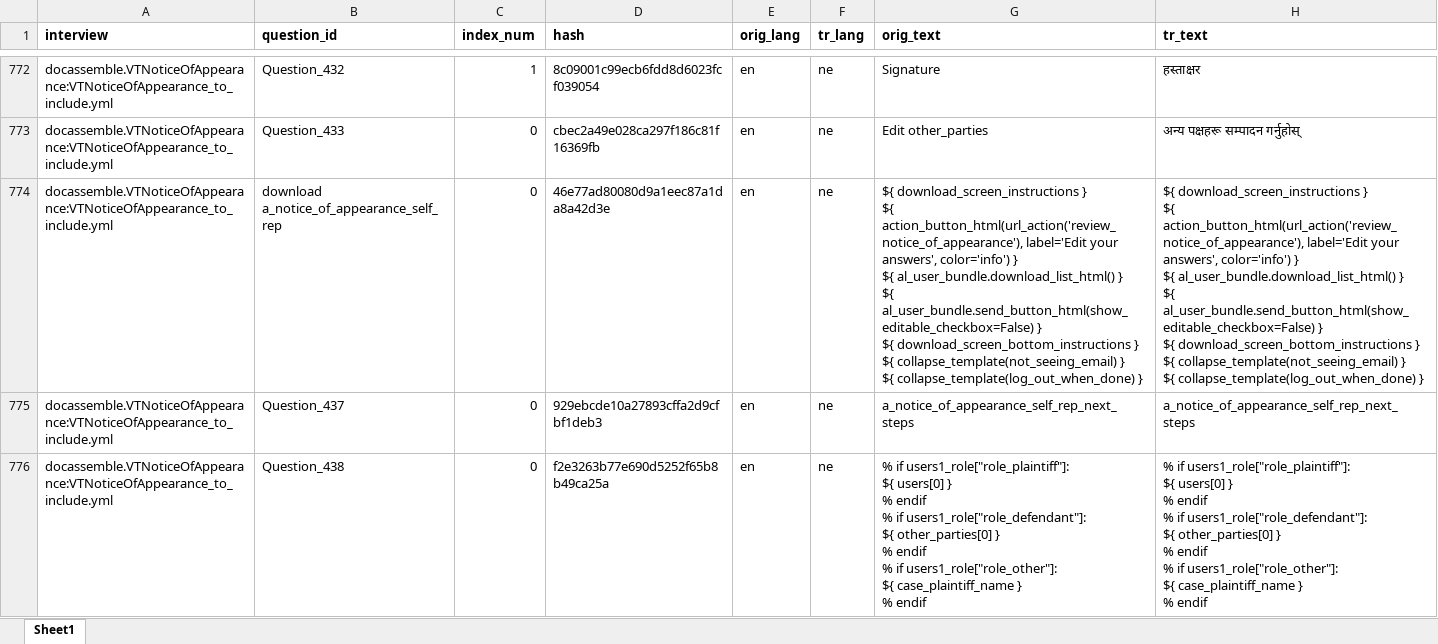
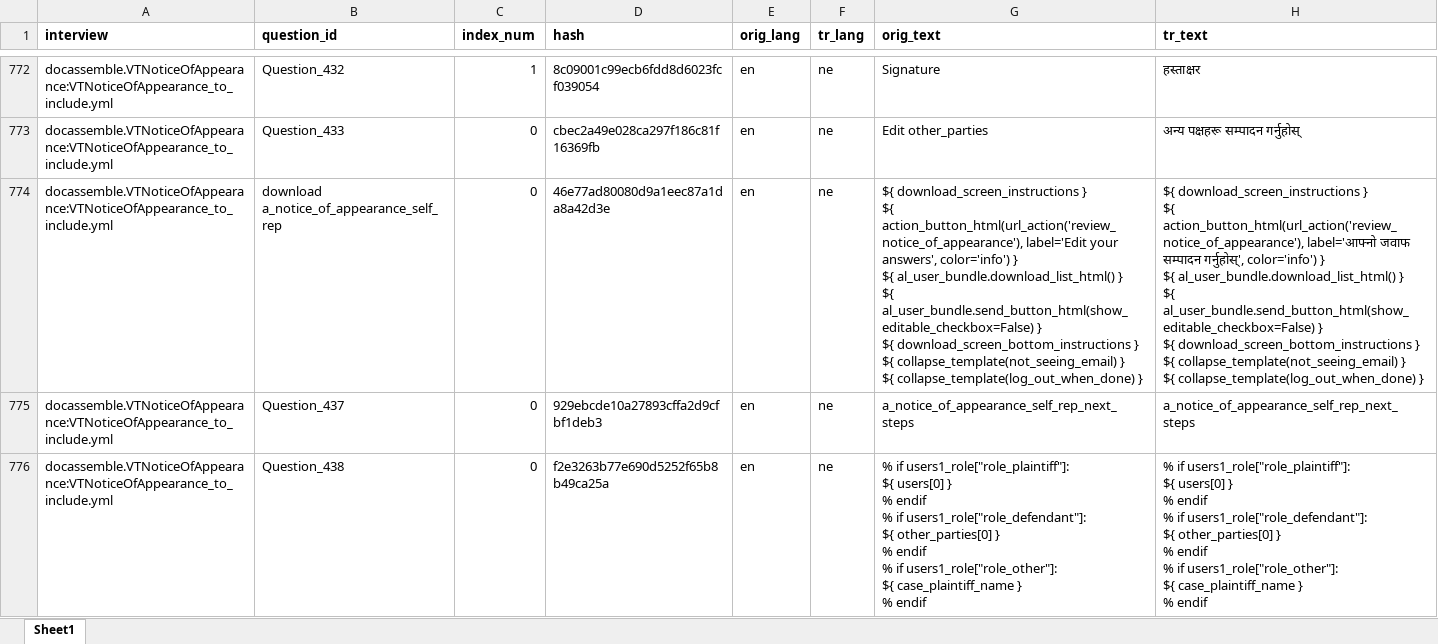
Before and after one commit to LSVermont/docassemble-VTDivorce, an Excel workbook: docassemble/VTDivorce/data/sources/divorce_ne.xlsx, sheet Sheet1, drawn as a sheet; only a part is shown, gaps mark what is left out; values as stored, in another font and other column widths than the file's, no borders; the diff covers the shown part only; the diff names each change by its address in the sheet, - before the commit and + after, or states it on an @@ line.

```diff
--- a/docassemble/VTDivorce/data/sources/divorce_ne.xlsx (sheet Sheet1)
+++ b/docassemble/VTDivorce/data/sources/divorce_ne.xlsx (sheet Sheet1)
-H774 (tr_text): …${ action_button_html(url_action('review_notice_of_appearance'), label='Edit your answers', color='info') }…
+H774 (tr_text): …${ action_button_html(url_action('review_notice_of_appearance'), label='आफ्नो जवाफ सम्पादन गर्नुहोस्', color='info') }…
```
Also changed, not shown: 11 edited cells elsewhere in this sheet, 2 other files.
